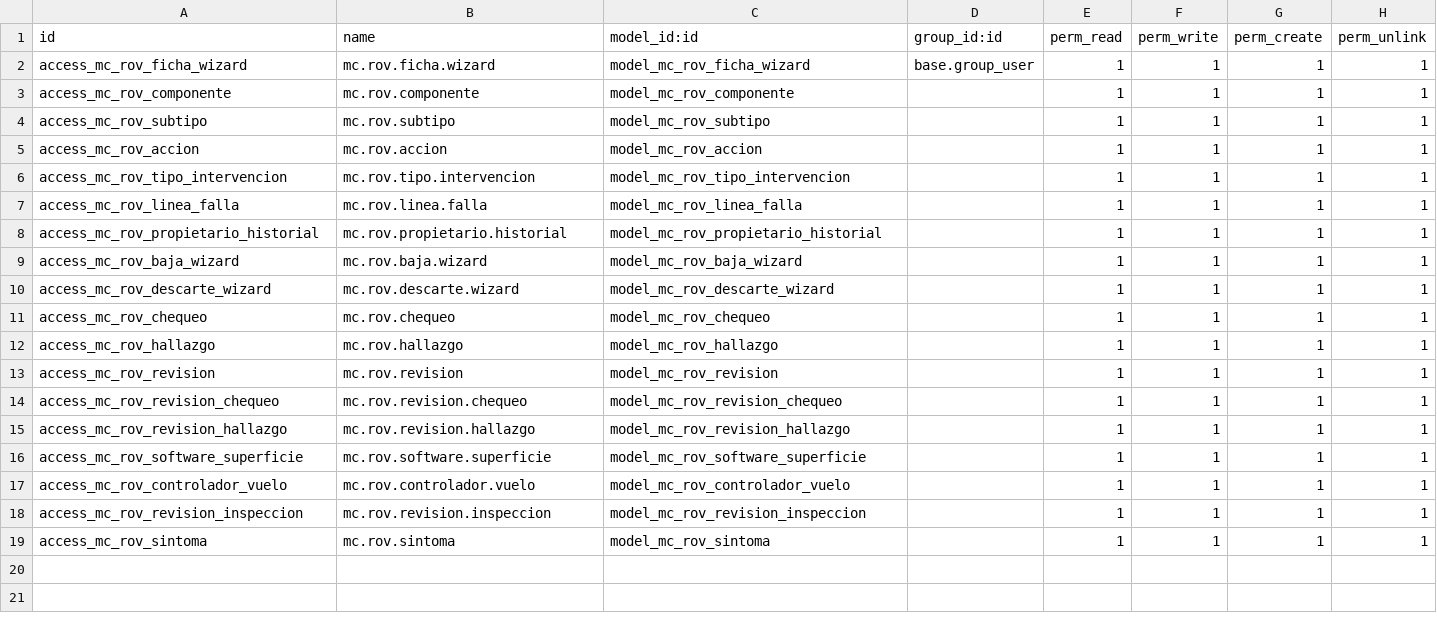
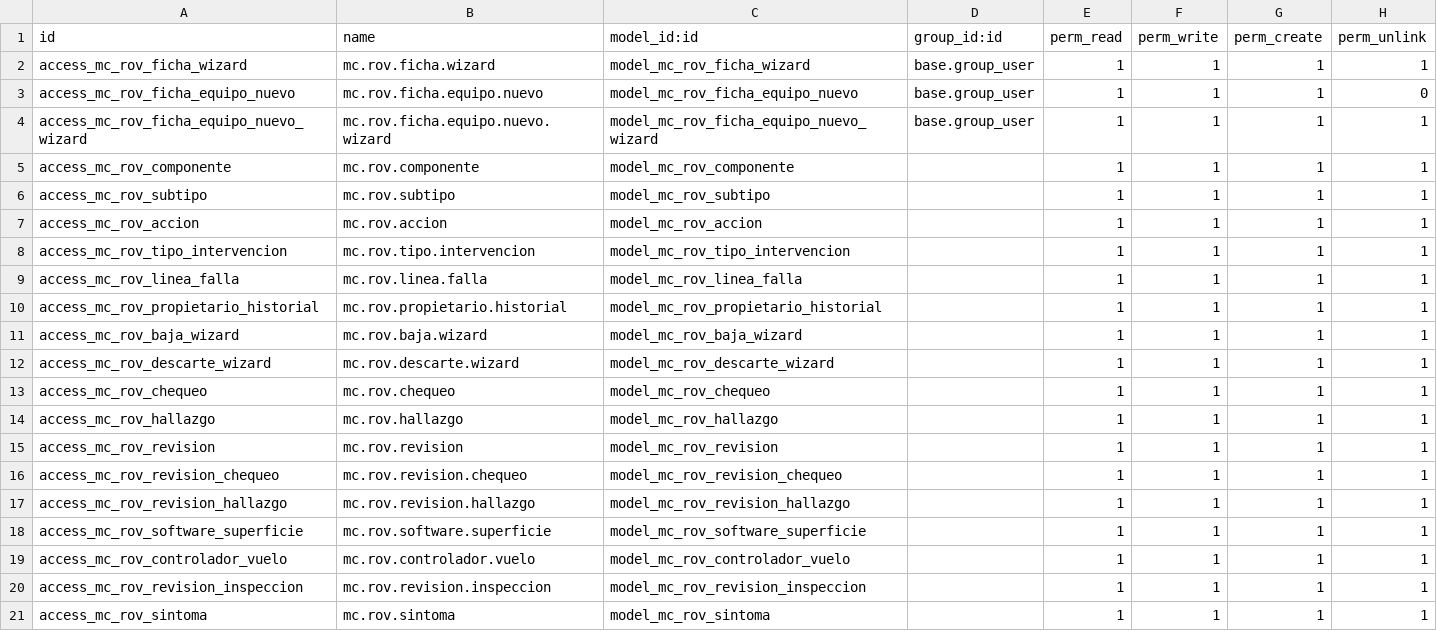
Before and after one commit to amonpxh/mc_rov, a CSV file: security/ir.model.access.csv, drawn as a sheet; the diff names each change by its address in the sheet, - before the commit and + after, or states it on an @@ line.

Commit message:
feat: add consolidated new-equipment acceptance sheet

```diff
--- a/security/ir.model.access.csv
+++ b/security/ir.model.access.csv
+row 3: access_mc_rov_ficha_equipo_nuevo | mc.rov.ficha.equipo.nuevo | model_mc_rov_ficha_equipo_nuevo | base.group_user | 1 | 1 | 1 | 0
+row 4: access_mc_rov_ficha_equipo_nuevo_wizard | mc.rov.ficha.equipo.nuevo.wizard | model_mc_rov_ficha_equipo_nuevo_wizard | base.group_user | 1 | 1 | 1 | 1
```
Also changed, not shown: 12 other files.
